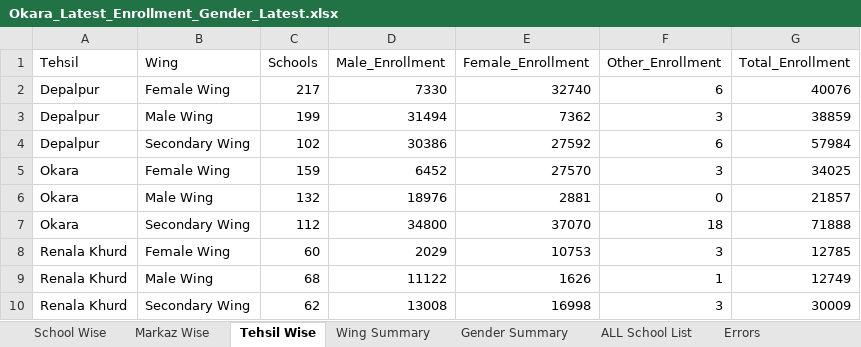
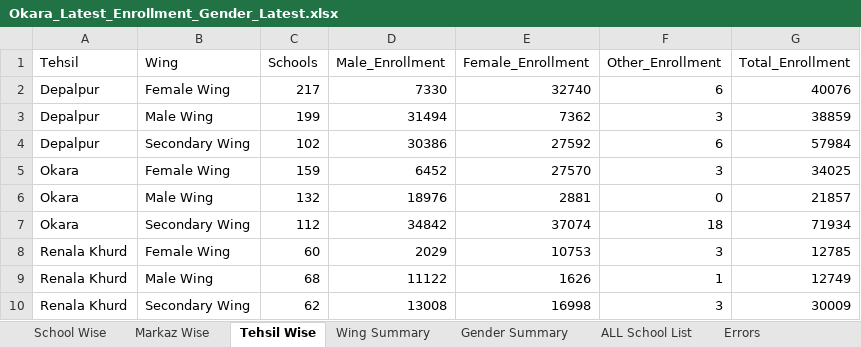
Before and after one commit to sajidaeo39/okara-enrollment-live, an Excel workbook: data/Okara_Latest_Enrollment_Gender_Latest.xlsx, sheet Tehsil Wise, drawn as a sheet; values as stored, in another font and other column widths than the file's, no borders; the diff names each change by its address in the sheet, - before the commit and + after, or states it on an @@ line.

```diff
--- a/data/Okara_Latest_Enrollment_Gender_Latest.xlsx (sheet Tehsil Wise)
+++ b/data/Okara_Latest_Enrollment_Gender_Latest.xlsx (sheet Tehsil Wise)
-D7 (Male_Enrollment): 34800
+D7 (Male_Enrollment): 34842
-E7 (Female_Enrollment): 37070
+E7 (Female_Enrollment): 37074
-G7 (Total_Enrollment): 71888
+G7 (Total_Enrollment): 71934
```
Also changed, not shown: sheet School Wise, sheet ALL School List, sheet Gender Summary, sheet Wing Summary, sheet Markaz Wise, 3 other files.
